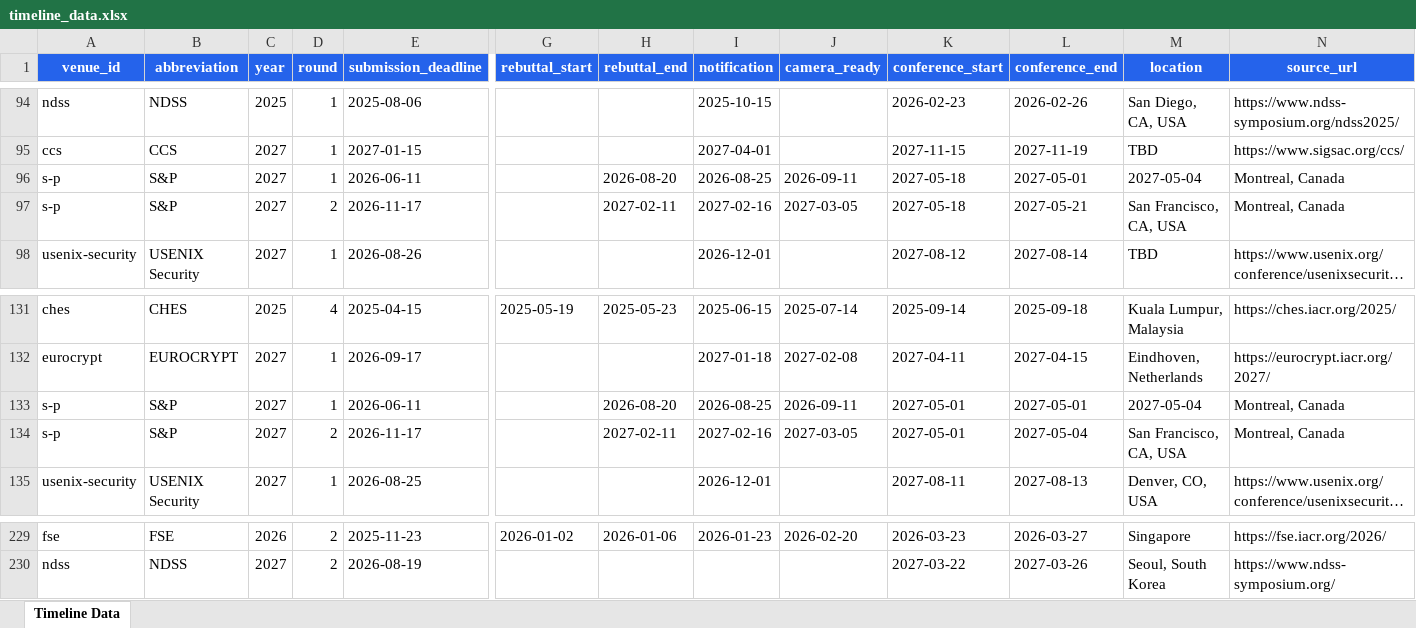
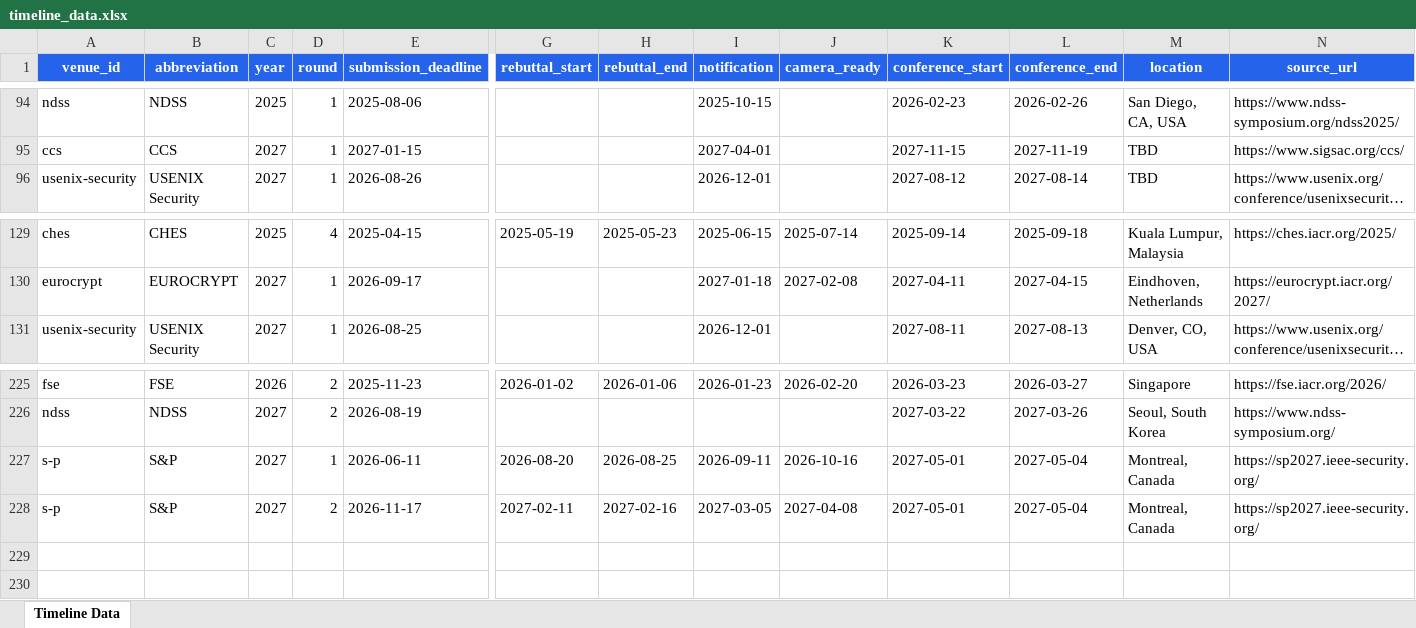
Before and after one commit to wang2000star/ccfddl, an Excel workbook: timeline_data.xlsx, sheet Timeline Data, drawn as a sheet; only a part is shown, gaps mark what is left out; long unchanged cells end in …; values as stored, in another font and other column widths than the file's, no borders; removed rows and columns are numbered as before the commit, all else as after; rows hold the shown columns only; the diff names each change by its address in the sheet, - before the commit and + after, or states it on an @@ line.

```diff
--- a/timeline_data.xlsx (sheet Timeline Data)
+++ b/timeline_data.xlsx (sheet Timeline Data)
-row 96: s-p | S&P | 2027 | 1 | 2026-06-11 |  | 2026-08-20 | 2026-08-25 | 2026-09-11 | 2027-05-18 | 2027-05-01 | 2027-05-04 | Montreal, Canada
-row 97: s-p | S&P | 2027 | 2 | 2026-11-17 |  | 2027-02-11 | 2027-02-16 | 2027-03-05 | 2027-05-18 | 2027-05-21 | San Francisco, CA, USA | Montreal, Canada
-row 133: s-p | S&P | 2027 | 1 | 2026-06-11 |  | 2026-08-20 | 2026-08-25 | 2026-09-11 | 2027-05-01 | 2027-05-01 | 2027-05-04 | Montreal, Canada
-row 134: s-p | S&P | 2027 | 2 | 2026-11-17 |  | 2027-02-11 | 2027-02-16 | 2027-03-05 | 2027-05-01 | 2027-05-04 | San Francisco, CA, USA | Montreal, Canada
+row 227: s-p | S&P | 2027 | 1 | 2026-06-11 | 2026-08-20 | 2026-08-25 | 2026-09-11 | 2026-10-16 | 2027-05-01 | 2027-05-04 | Montreal, Canada | https://sp2027.ieee-security.org/
+row 228: s-p | S&P | 2027 | 2 | 2026-11-17 | 2027-02-11 | 2027-02-16 | 2027-03-05 | 2027-04-08 | 2027-05-01 | 2027-05-04 | Montreal, Canada | https://sp2027.ieee-security.org/
```
Also changed, not shown: 2 other files.
